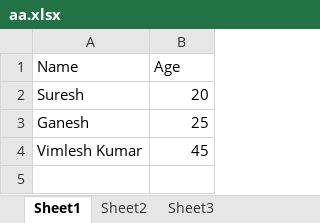
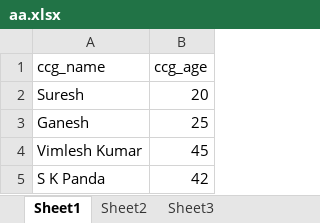
Before and after one commit to vimlesh1975/jsreadexcell, an Excel workbook: aa.xlsx, sheet Sheet1, drawn as a sheet; values as stored, in another font and other column widths than the file's, no borders; removed rows and columns are numbered as before the commit, all else as after; the diff names each change by its address in the sheet, - before the commit and + after, or states it on an @@ line.

```diff
--- a/aa.xlsx (sheet Sheet1)
+++ b/aa.xlsx (sheet Sheet1)
-row 1: Name | Age
+row 1: ccg_name | ccg_age
+row 5: S K Panda | 42
```
Also changed, not shown: 3 other files.
